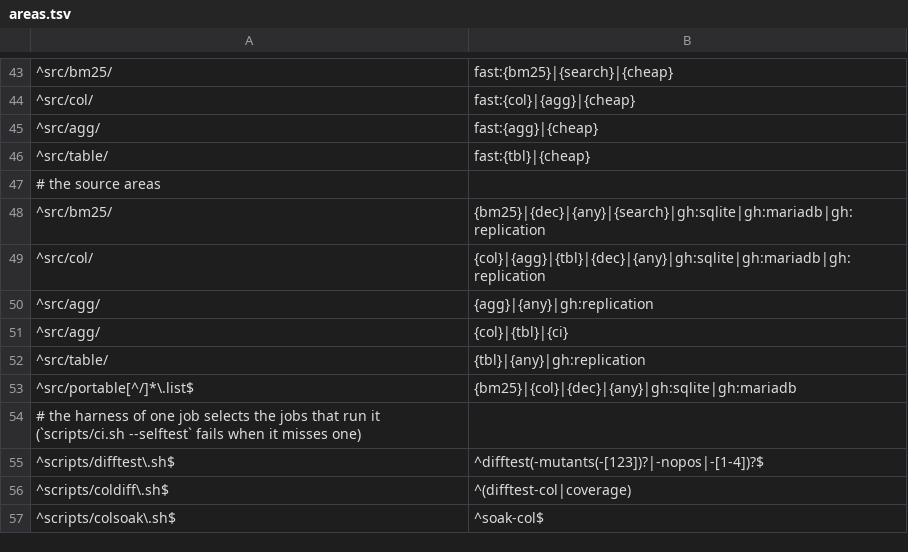
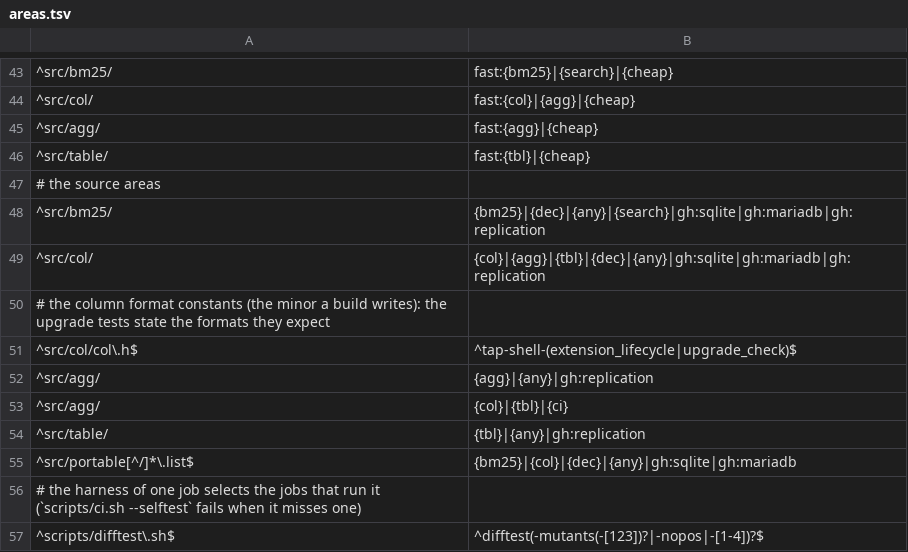
Before and after one commit to brauliobo/pg_sift, a TSV file: scripts/areas.tsv, drawn as a sheet; only a part is shown, gaps mark what is left out; the shorter side is filled out with more unchanged rows.

Commit message:
test: t: upgrade_check plans its 68 tests; extension_lifecycle bounds the minor after REINDEX
## What

Two TAP tests failed on every host at the tip (found while checking macOS; not macOS problems):

- `upgrade_check`: planned 67 tests, ran 68 ("Bad plan"). The format minor 30 commit (97fd97a01) added a check and did not raise the plan: `plan 68`.
- `extension_lifecycle` test "REINDEX after the upgrade writes complete
  kinds": `min(format) == 12`, but the default index writes a newer
  minor now.

## Why CI did not catch it

Both are TAP shell tests of the full quick tier (`tap-shell-upgrade_check`, `tap-shell-extension_lifecycle`). The fast tier of a pull request runs the regression tests, the cheap checks and the TAP tests whose own file the diff touches. `scripts/areas.tsv` picked these two only for a change of their own file, of `scripts/upgrade_check.*` or of `sql/`; a change of `src/col/col.h` (the format constants) did not. Picked now: `^src/col/col\.h$ -> ^tap-shell-(extension_lifecycle|upgrade_check)$`. The push to main and the nightly run use the whole map and would have caught it; the full tier (long soaks and fuzz) is not needed for it, the quick tier of a push is enough. An integration PR runs the same quick tier, so the tip was red from the format commit on, unnoticed because an integration batch is not waited on.

## Before / after

Linux x86-64, PostgreSQL 18, testing build: `upgrade_check` 68 tests, 1 failed (bad plan) -> all pass; `extension_lifecycle` 99 tests, 1 failed -> all pass. Lines: +4 / -3 over 3 files (`areas.tsv` row, 2 tests). `scripts/lint.sh` clean.

```diff
--- a/scripts/areas.tsv
+++ b/scripts/areas.tsv
@@ -49,2 +49,4 @@
 ^src/col/	{col}|{agg}|{tbl}|{dec}|{any}|gh:sqlite|gh:mariadb|gh:replication
+# the column format constants (the minor a build writes): the upgrade tests state the formats they expect
+^src/col/col\.h$	^tap-shell-(extension_lifecycle|upgrade_check)$
 ^src/agg/	{agg}|{any}|gh:replication
```
Also changed, not shown: 2 other files.
